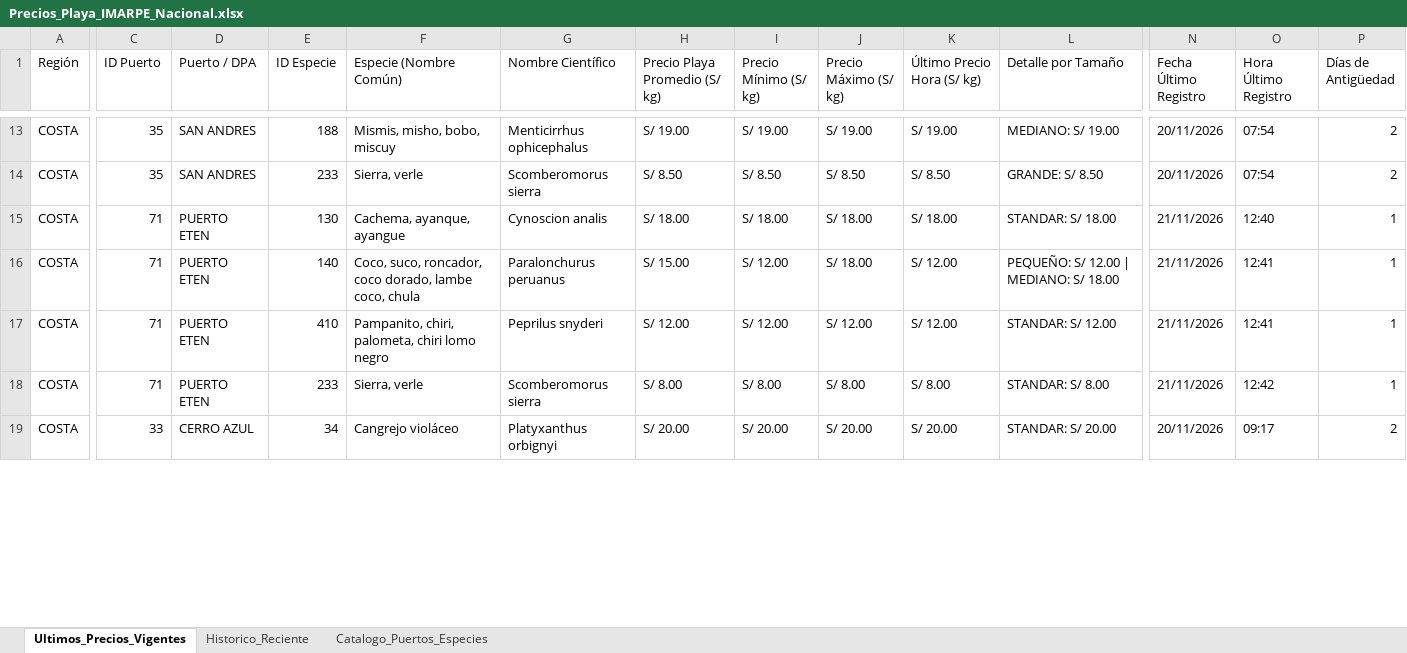
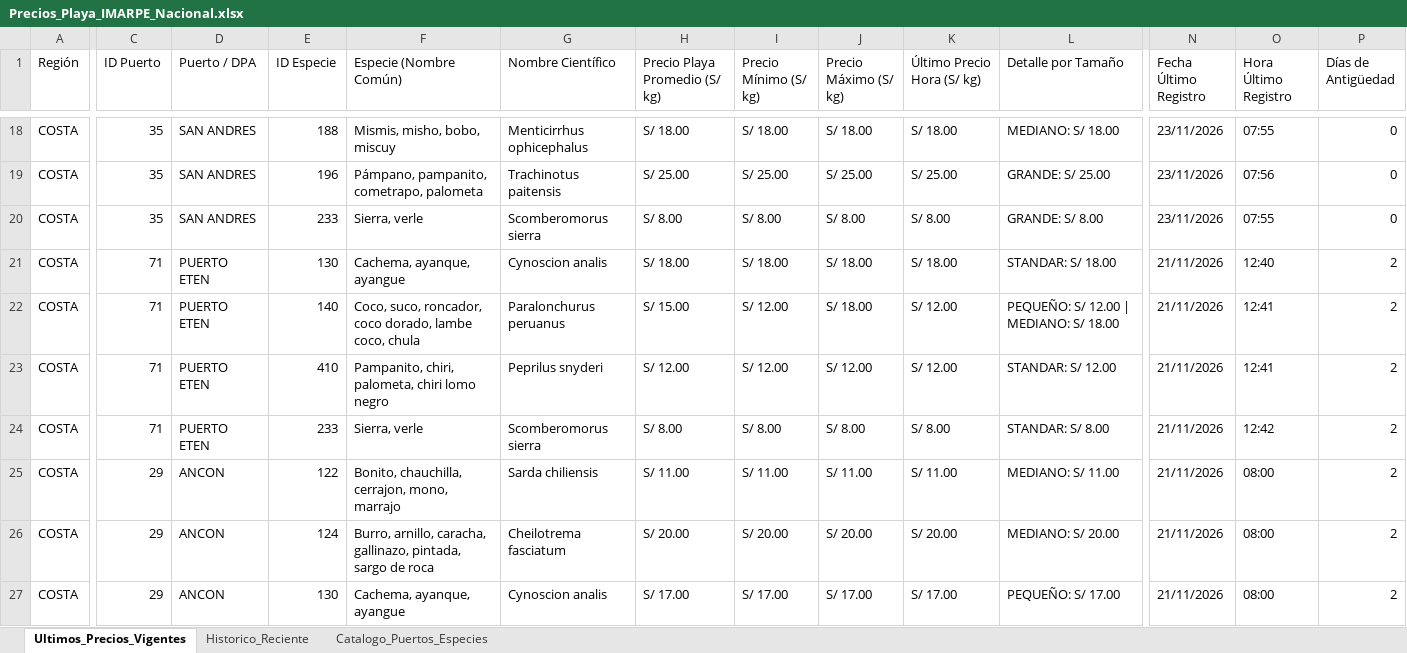
Before and after one commit to achayna/Generador-precios, an Excel workbook: output/Precios_Playa_IMARPE_Nacional.xlsx, sheet Ultimos_Precios_Vigentes, drawn as a sheet; only a part is shown, gaps mark what is left out; values as stored, in another font and other column widths than the file's, no cell formats; addresses are those after the commit; rows hold the shown columns only; the diff covers the shown part only; the diff names each change by its address in the sheet, - before the commit and + after, or states it on an @@ line.

Commit message:
chore(data): auto-sync precios playa IMARPE desde IP Peru [skip ci]

```diff
--- a/output/Precios_Playa_IMARPE_Nacional.xlsx (sheet Ultimos_Precios_Vigentes)
+++ b/output/Precios_Playa_IMARPE_Nacional.xlsx (sheet Ultimos_Precios_Vigentes)
-H18 (Precio Playa Promedio (S/ kg)): S/ 19.00
+H18 (Precio Playa Promedio (S/ kg)): S/ 18.00
-I18 (Precio Mínimo (S/ kg)): S/ 19.00
+I18 (Precio Mínimo (S/ kg)): S/ 18.00
-J18 (Precio Máximo (S/ kg)): S/ 19.00
+J18 (Precio Máximo (S/ kg)): S/ 18.00
-K18 (Último Precio Hora (S/ kg)): S/ 19.00
+K18 (Último Precio Hora (S/ kg)): S/ 18.00
-L18 (Detalle por Tamaño): MEDIANO: S/ 19.00
+L18 (Detalle por Tamaño): MEDIANO: S/ 18.00
-N18 (Fecha Último Registro): 20/11/2026
+N18 (Fecha Último Registro): 23/11/2026
-O18 (Hora Último Registro): 07:54
+O18 (Hora Último Registro): 07:55
-P18 (Días de Antigüedad): 2
+P18 (Días de Antigüedad): 0
+row 19: COSTA | 35 | SAN ANDRES | 196 | Pámpano, pampanito, cometrapo, palometa | Trachinotus paitensis | S/ 25.00 | S/ 25.00 | S/ 25.00 | S/ 25.00 | GRANDE: S/ 25.00 | 23/11/2026 | 07:56 | 0
-H20 (Precio Playa Promedio (S/ kg)): S/ 8.50
+H20 (Precio Playa Promedio (S/ kg)): S/ 8.00
-I20 (Precio Mínimo (S/ kg)): S/ 8.50
+I20 (Precio Mínimo (S/ kg)): S/ 8.00
-J20 (Precio Máximo (S/ kg)): S/ 8.50
+J20 (Precio Máximo (S/ kg)): S/ 8.00
-K20 (Último Precio Hora (S/ kg)): S/ 8.50
+K20 (Último Precio Hora (S/ kg)): S/ 8.00
-L20 (Detalle por Tamaño): GRANDE: S/ 8.50
+L20 (Detalle por Tamaño): GRANDE: S/ 8.00
-N20 (Fecha Último Registro): 20/11/2026
+N20 (Fecha Último Registro): 23/11/2026
-O20 (Hora Último Registro): 07:54
+O20 (Hora Último Registro): 07:55
-P20 (Días de Antigüedad): 2
+P20 (Días de Antigüedad): 0
-P21:P24 (Días de Antigüedad): 1
+P21:P24 (Días de Antigüedad): 2
+row 25: COSTA | 29 | ANCON | 122 | Bonito, chauchilla, cerrajon, mono, marrajo | Sarda chiliensis | S/ 11.00 | S/ 11.00 | S/ 11.00 | S/ 11.00 | MEDIANO: S/ 11.00 | 21/11/2026 | 08:00 | 2
-C26 (ID Puerto): 33
+C26 (ID Puerto): 29
-D26 (Puerto / DPA): CERRO AZUL
+D26 (Puerto / DPA): ANCON
-E26 (ID Especie): 34
+E26 (ID Especie): 124
-F26 (Especie (Nombre Común)): Cangrejo violáceo
+F26 (Especie (Nombre Común)): Burro, arnillo, caracha, gallinazo, pintada, sargo de roca
-G26 (Nombre Científico): Platyxanthus orbignyi
+G26 (Nombre Científico): Cheilotrema fasciatum
-L26 (Detalle por Tamaño): STANDAR: S/ 20.00
+L26 (Detalle por Tamaño): MEDIANO: S/ 20.00
-N26 (Fecha Último Registro): 20/11/2026
+N26 (Fecha Último Registro): 21/11/2026
-O26 (Hora Último Registro): 09:17
+O26 (Hora Último Registro): 08:00
+row 27: COSTA | 29 | ANCON | 130 | Cachema, ayanque, ayangue | Cynoscion analis | S/ 17.00 | S/ 17.00 | S/ 17.00 | S/ 17.00 | PEQUEÑO: S/ 17.00 | 21/11/2026 | 08:00 | 2
```
Also changed, not shown: 5 added rows, 59 removed rows and 290 edited cells elsewhere in this sheet, sheet Historico_Reciente, cell formats, 2 other files.
